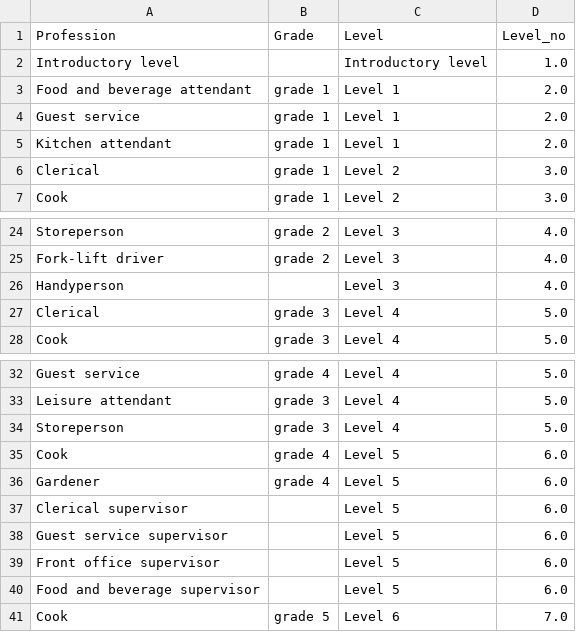
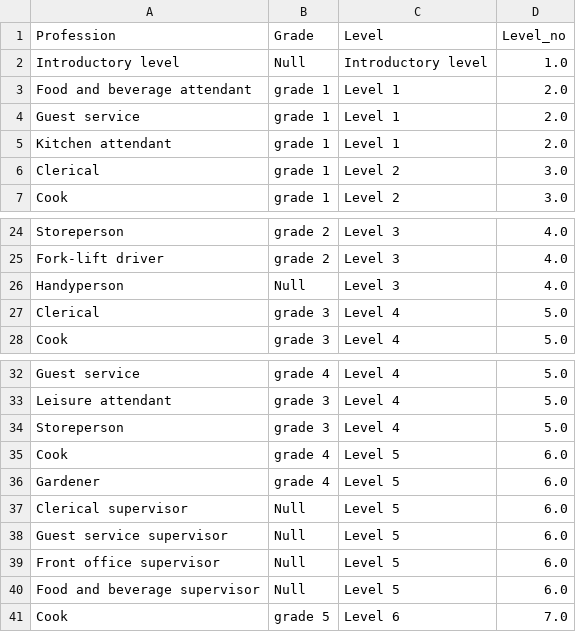
Before and after one commit to toddaus/API, a CSV file: award_structure.csv, drawn as a sheet; only a part is shown, gaps mark what is left out.

Commit message:
Add files via upload

```diff
--- a/award_structure.csv
+++ b/award_structure.csv
@@ -1,3 +1,3 @@
 Profession,Grade,Level,Level_no
-Introductory level,,Introductory level,1.0
+Introductory level,Null,Introductory level,1.0
 Food and beverage attendant,grade 1,Level 1,2.0
@@ -25,3 +25,3 @@ Storeperson,grade 2,Level 3,4.0
 Fork-lift driver,grade 2,Level 3,4.0
-Handyperson,,Level 3,4.0
+Handyperson,Null,Level 3,4.0
 Clerical,grade 3,Level 4,5.0
@@ -36,6 +36,6 @@ Cook,grade 4,Level 5,6.0
 Gardener,grade 4,Level 5,6.0
-Clerical supervisor,,Level 5,6.0
-Guest service supervisor,,Level 5,6.0
-Front office supervisor,,Level 5,6.0
-Food and beverage supervisor,,Level 5,6.0
+Clerical supervisor,Null,Level 5,6.0
+Guest service supervisor,Null,Level 5,6.0
+Front office supervisor,Null,Level 5,6.0
+Food and beverage supervisor,Null,Level 5,6.0
 Cook,grade 5,Level 6,7.0
```
